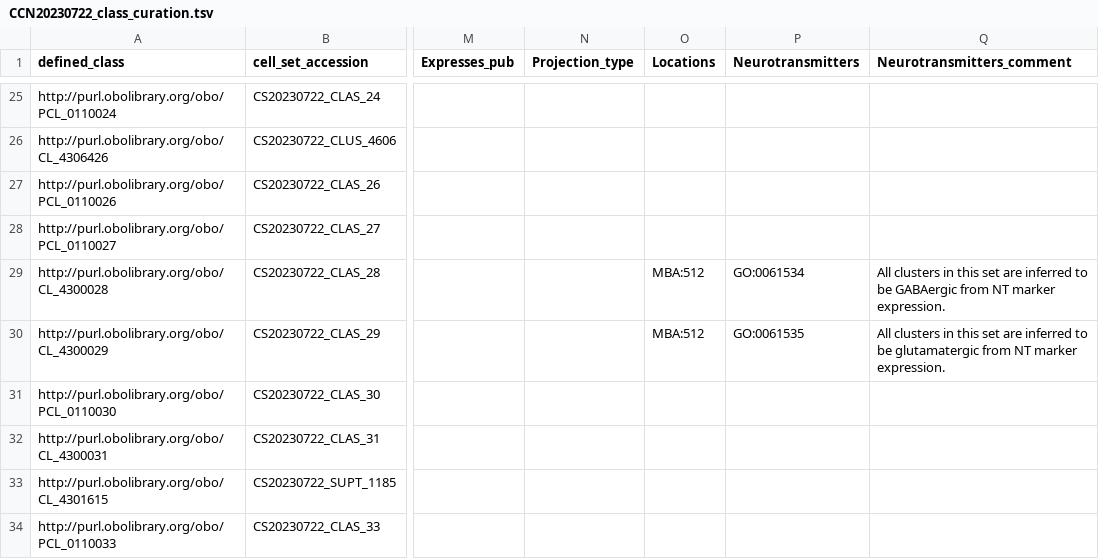
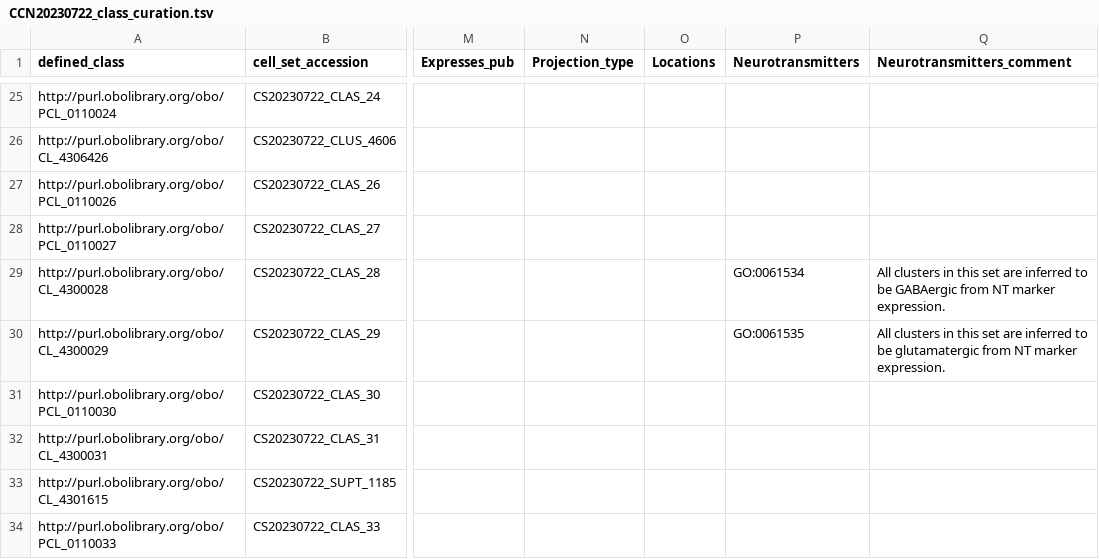
Before and after one commit to Cellular-Semantics/whole_mouse_brain_ontology, a TSV file: src/patterns/data/default/CCN20230722_class_curation.tsv, drawn as a sheet; only a part is shown, gaps mark what is left out; the diff names each change by its address in the sheet, - before the commit and + after, or states it on an @@ line.

```diff
--- a/src/patterns/data/default/CCN20230722_class_curation.tsv
+++ b/src/patterns/data/default/CCN20230722_class_curation.tsv
-O29:O30 (Locations): MBA:512
+O29:O30 (Locations): (empty)
```
Also changed, not shown: 4 other files.
